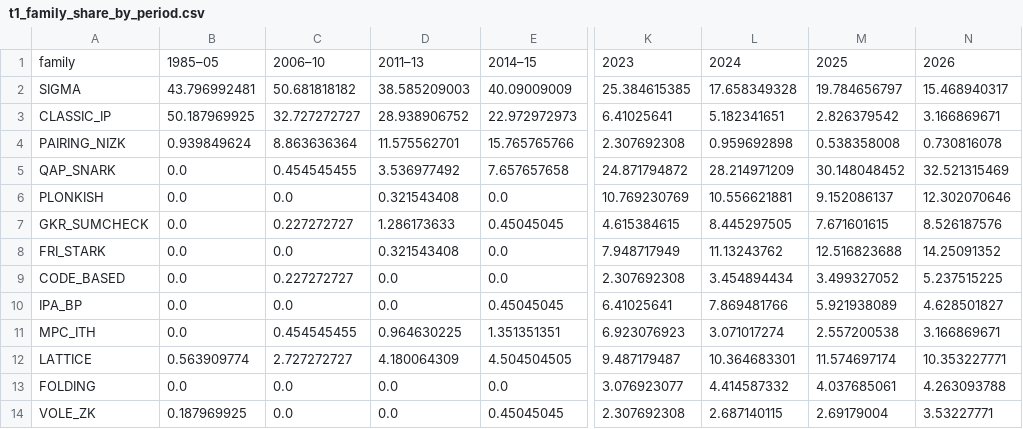
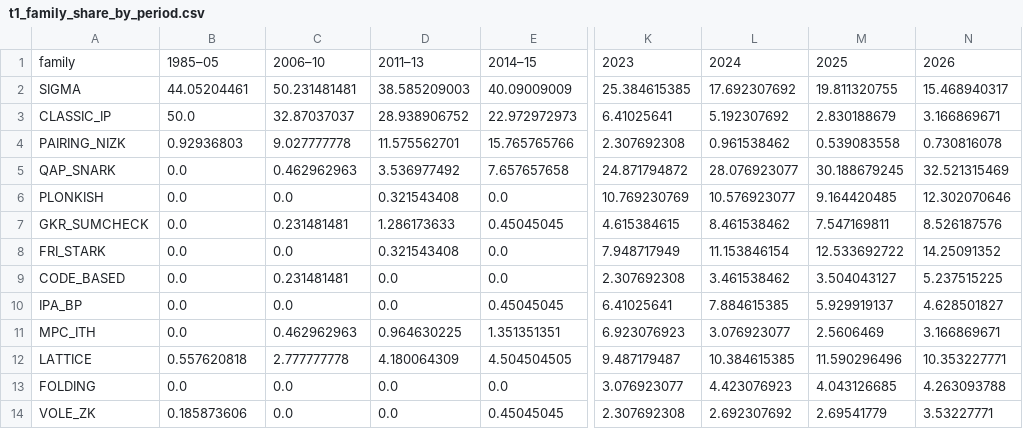
Before and after one commit to datachain-uit/zkp-review-1985-2026, a CSV file: 08_analysis/tier1/t1_family_share_by_period.csv, drawn as a sheet; only a part is shown, gaps mark what is left out; the diff names each change by its address in the sheet, - before the commit and + after, or states it on an @@ line.

```diff
--- a/08_analysis/tier1/t1_family_share_by_period.csv
+++ b/08_analysis/tier1/t1_family_share_by_period.csv
-B2: 43.796992481
+B2: 44.05204461
-C2: 50.681818182
+C2: 50.231481481
-L2: 17.658349328
+L2: 17.692307692
-M2: 19.784656797
+M2: 19.811320755
-B3: 50.187969925
+B3: 50.0
-C3: 32.727272727
+C3: 32.87037037
-L3: 5.182341651
+L3: 5.192307692
-M3: 2.826379542
+M3: 2.830188679
-B4: 0.939849624
+B4: 0.92936803
-C4: 8.863636364
+C4: 9.027777778
-L4: 0.959692898
+L4: 0.961538462
-M4: 0.538358008
+M4: 0.539083558
-C5: 0.454545455
+C5: 0.462962963
-L5: 28.214971209
+L5: 28.076923077
-M5: 30.148048452
+M5: 30.188679245
-L6: 10.556621881
+L6: 10.576923077
-M6: 9.152086137
+M6: 9.164420485
-C7: 0.227272727
+C7: 0.231481481
-L7: 8.445297505
+L7: 8.461538462
-M7: 7.671601615
+M7: 7.547169811
-L8: 11.13243762
+L8: 11.153846154
-M8: 12.516823688
+M8: 12.533692722
-C9: 0.227272727
+C9: 0.231481481
-L9: 3.454894434
+L9: 3.461538462
-M9: 3.499327052
+M9: 3.504043127
-L10: 7.869481766
+L10: 7.884615385
-M10: 5.921938089
+M10: 5.929919137
-C11: 0.454545455
+C11: 0.462962963
-L11: 3.071017274
+L11: 3.076923077
-M11: 2.557200538
+M11: 2.5606469
-B12: 0.563909774
+B12: 0.557620818
-C12: 2.727272727
+C12: 2.777777778
-L12: 10.364683301
+L12: 10.384615385
-M12: 11.574697174
+M12: 11.590296496
-L13: 4.414587332
+L13: 4.423076923
-M13: 4.037685061
+M13: 4.043126685
-B14: 0.187969925
+B14: 0.185873606
-L14: 2.687140115
+L14: 2.692307692
-M14: 2.69179004
+M14: 2.69541779
```
Also changed, not shown: 03_screening/duplicates_post.csv, 03_screening/year_corrections.csv, 30 other files.
